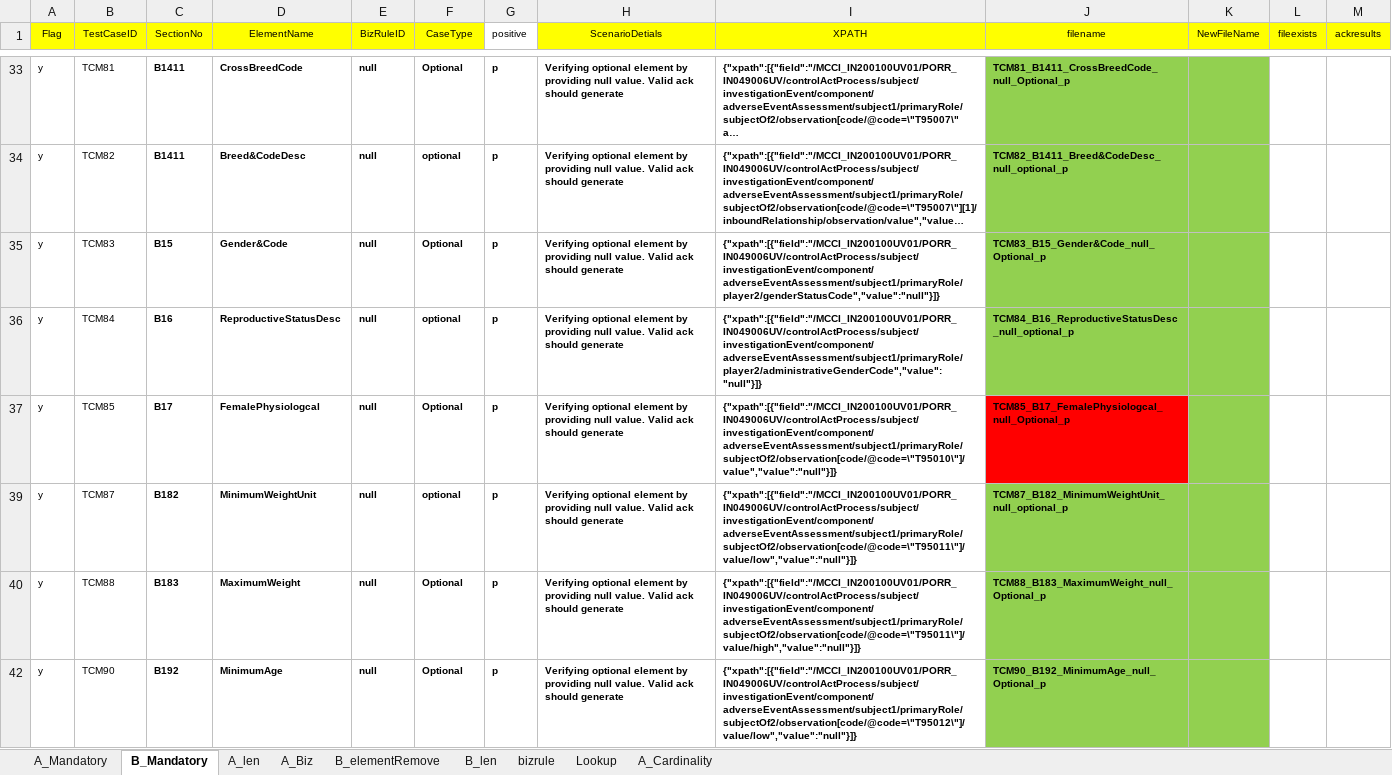
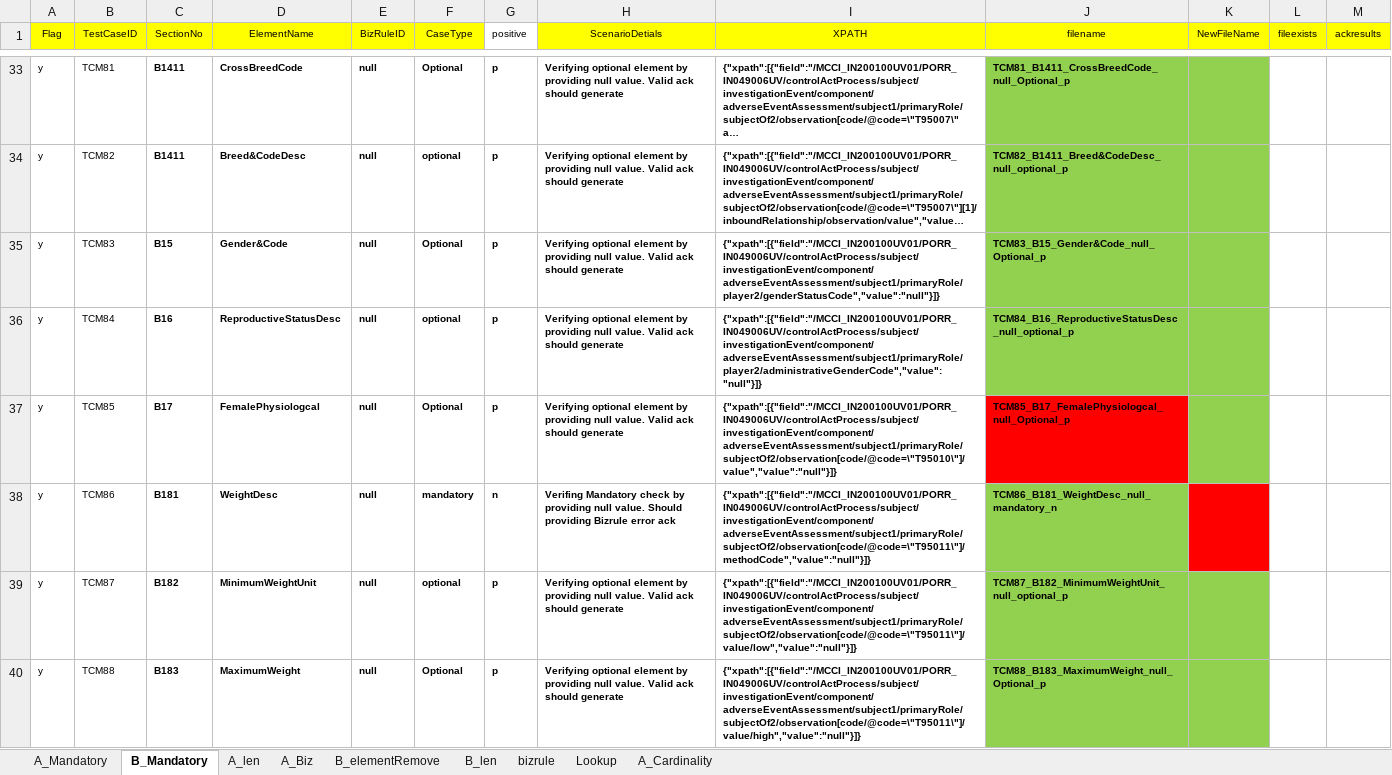
Before and after one commit to unkannan/vich-file-creation, an Excel workbook: Files/Templates/createfilesfromxpath_A.xlsx, sheet B_Mandatory, drawn as a sheet; only a part is shown, gaps mark what is left out; the shorter side is filled out with more unchanged rows; long unchanged cells end in …; values as stored, in another font and other column widths than the file's, no borders; the diff covers the shown part only; the diff names each change by its address in the sheet, - before the commit and + after, or states it on an @@ line.

```diff
--- a/Files/Templates/createfilesfromxpath_A.xlsx (sheet B_Mandatory)
+++ b/Files/Templates/createfilesfromxpath_A.xlsx (sheet B_Mandatory)
@@ row 38 unhidden: y | TCM86 | B181 | WeightDesc | null | mandatory | n | Verifing Mandatory check by providing null value. Should providing Bizrule error ack | {"xpath":[{"field":"/MCCI_IN200100UV01/PORR_IN049006UV/controlActProcess/subject/investigationEvent/component/adverseEventAssessment/subject1/primaryRole/subjectOf2/observation[code/@code=\"T95011\"]/methodCode","value":"null"}]} | TCM86_B181_WeightDesc_null_mandatory_n @@
```
Also changed, not shown: 1 added row and 19 hidden or unhidden rows elsewhere in this sheet, hidden cells, charts or pictures.
